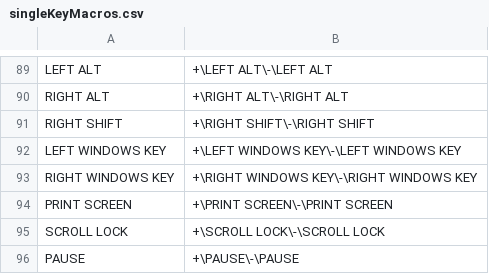
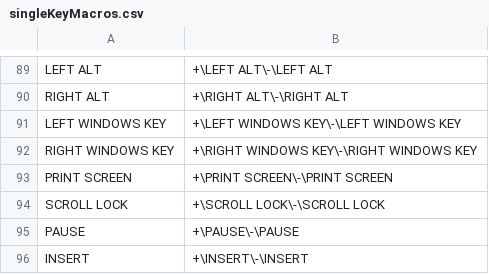
Before and after one commit to KyKlersy/QKeyMapperCapstone, a CSV file: GuiShellTest/Resources/singleKeyMacros.csv, drawn as a sheet; only a part is shown, gaps mark what is left out; the shorter side is filled out with more unchanged rows.

Commit message:
Removed a duplicate right shift from macros list.

```diff
--- a/GuiShellTest/Resources/singleKeyMacros.csv
+++ b/GuiShellTest/Resources/singleKeyMacros.csv
@@ -90,3 +90,2 @@ LEFT ALT,+\LEFT ALT\-\LEFT ALT
 RIGHT ALT,+\RIGHT ALT\-\RIGHT ALT
-RIGHT SHIFT,+\RIGHT SHIFT\-\RIGHT SHIFT
 LEFT WINDOWS KEY,+\LEFT WINDOWS KEY\-\LEFT WINDOWS KEY
```
